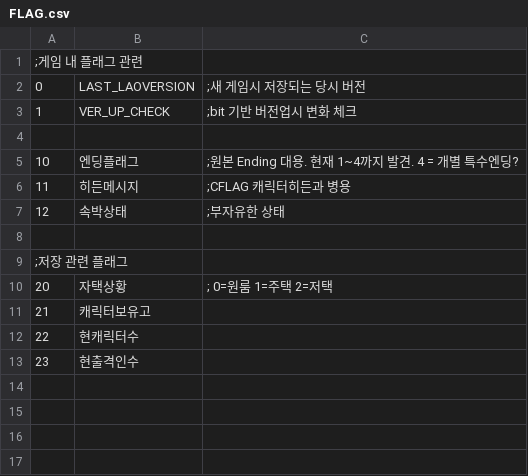
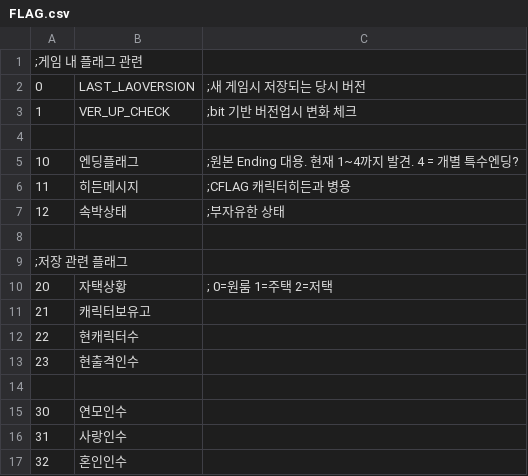
Before and after one commit to SecretU4/eraLAO, a CSV file: CSV/FLAG.csv, drawn as a sheet.

```diff
--- a/CSV/FLAG.csv
+++ b/CSV/FLAG.csv
@@ -13 +13,5 @@
 23,현출격인수,
+
+30,연모인수
+31,사랑인수
+32,혼인인수
```
Also changed, not shown: CSV/CFLAG.csv.
